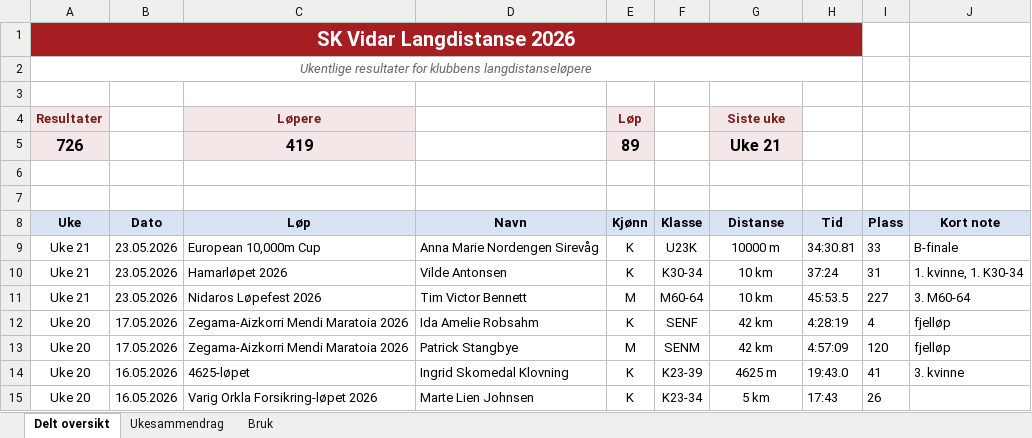
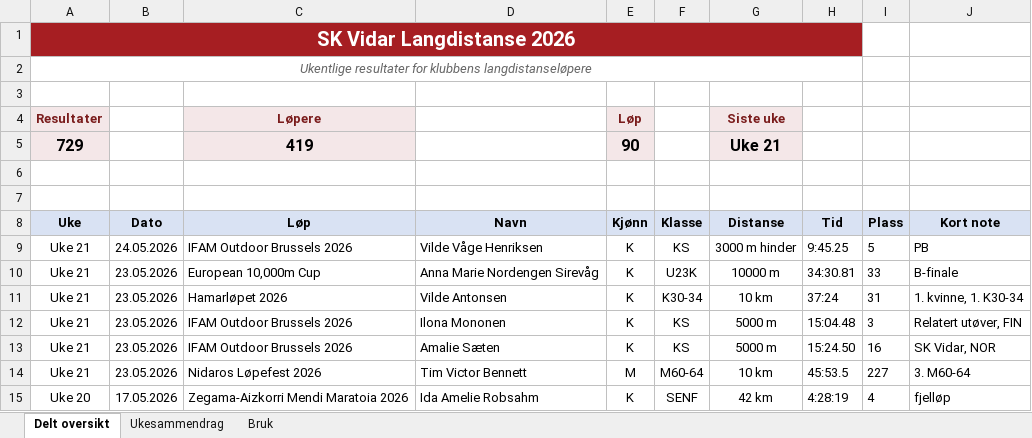
Before and after one commit to gustavByte/sk-vidar-2026-resultater, an Excel workbook: data/delt_oversikt/SK Vidar Langdistanse 2026.xlsx, sheet Delt oversikt, drawn as a sheet; only a part is shown; the shorter side is filled out with more unchanged rows; values as stored, in another font and other column widths than the file's, no borders; table styles not drawn; the diff names each change by its address in the sheet, - before the commit and + after, or states it on an @@ line.

Commit message:
Add IFAM Outdoor Brussels results

```diff
--- a/data/delt_oversikt/SK Vidar Langdistanse 2026.xlsx (sheet Delt oversikt)
+++ b/data/delt_oversikt/SK Vidar Langdistanse 2026.xlsx (sheet Delt oversikt)
-A5 (Uke): 726
+A5 (Uke): 729
-E5 (Kjønn): 89
+E5 (Kjønn): 90
+row 9: Uke 21 | 24.05.2026 | IFAM Outdoor Brussels 2026 | Vilde Våge Henriksen | K | KS | 3000 m hinder | 9:45.25 | 5 | PB
+row 12: Uke 21 | 23.05.2026 | IFAM Outdoor Brussels 2026 | Ilona Mononen | K | KS | 5000 m | 15:04.48 | 3 | Relatert utøver, FIN
+row 13: Uke 21 | 23.05.2026 | IFAM Outdoor Brussels 2026 | Amalie Sæten | K | KS | 5000 m | 15:24.50 | 16 | SK Vidar, NOR
```
Also changed, not shown: sheet Ukesammendrag, 2 other files.
